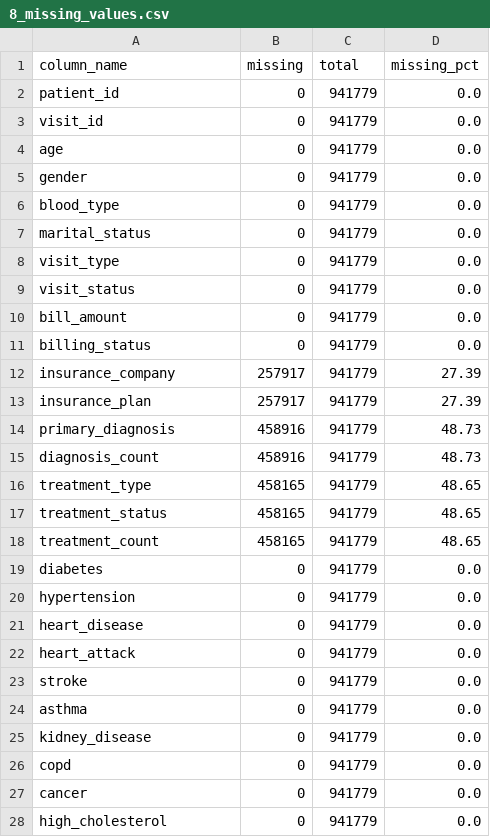
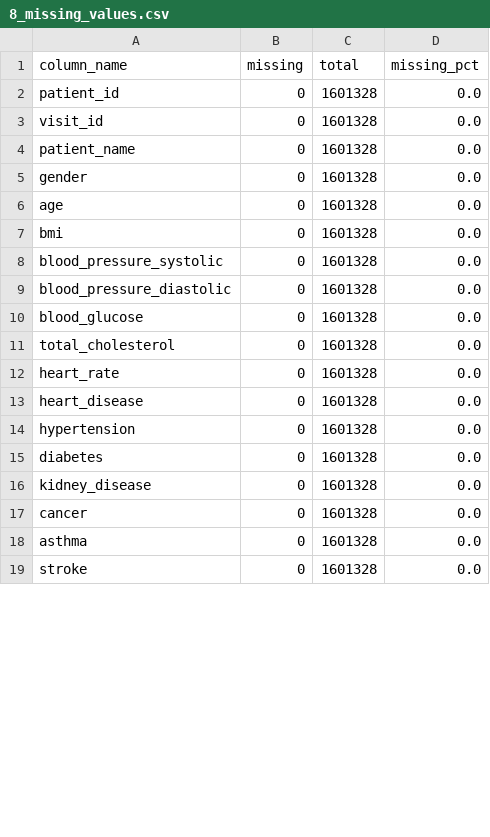
Before and after one commit to AbhiramKorupalli28/healthcare, a CSV file: output/summaries/8_missing_values.csv, drawn as a sheet; only a part is shown; the diff covers the shown part only.

Commit message:
feat: complete Kaggle 1.6M dataset integration, PySpark pipeline, and documentation

```diff
--- a/output/summaries/8_missing_values.csv
+++ b/output/summaries/8_missing_values.csv
@@ -1,28 +1,19 @@
 column_name,missing,total,missing_pct
-patient_id,0,941779,0.0
-visit_id,0,941779,0.0
-age,0,941779,0.0
-gender,0,941779,0.0
-blood_type,0,941779,0.0
-marital_status,0,941779,0.0
-visit_type,0,941779,0.0
-visit_status,0,941779,0.0
-bill_amount,0,941779,0.0
-billing_status,0,941779,0.0
-insurance_company,257917,941779,27.39
-insurance_plan,257917,941779,27.39
-primary_diagnosis,458916,941779,48.73
-diagnosis_count,458916,941779,48.73
-treatment_type,458165,941779,48.65
-treatment_status,458165,941779,48.65
-treatment_count,458165,941779,48.65
-diabetes,0,941779,0.0
-hypertension,0,941779,0.0
-heart_disease,0,941779,0.0
-heart_attack,0,941779,0.0
-stroke,0,941779,0.0
-asthma,0,941779,0.0
-kidney_disease,0,941779,0.0
-copd,0,941779,0.0
-cancer,0,941779,0.0
-high_cholesterol,0,941779,0.0
+patient_id,0,1601328,0.0
+visit_id,0,1601328,0.0
+patient_name,0,1601328,0.0
+gender,0,1601328,0.0
+age,0,1601328,0.0
+bmi,0,1601328,0.0
+blood_pressure_systolic,0,1601328,0.0
+blood_pressure_diastolic,0,1601328,0.0
+blood_glucose,0,1601328,0.0
+total_cholesterol,0,1601328,0.0
+heart_rate,0,1601328,0.0
+heart_disease,0,1601328,0.0
+hypertension,0,1601328,0.0
+diabetes,0,1601328,0.0
+kidney_disease,0,1601328,0.0
+cancer,0,1601328,0.0
+asthma,0,1601328,0.0
+stroke,0,1601328,0.0
```
Also changed, not shown: 3 added rows, 2 removed rows and 25 edited cells elsewhere in this file, output/summaries/3_age_group_distribution.csv, output/summaries/4_gender_distribution.csv, 18 other files.
